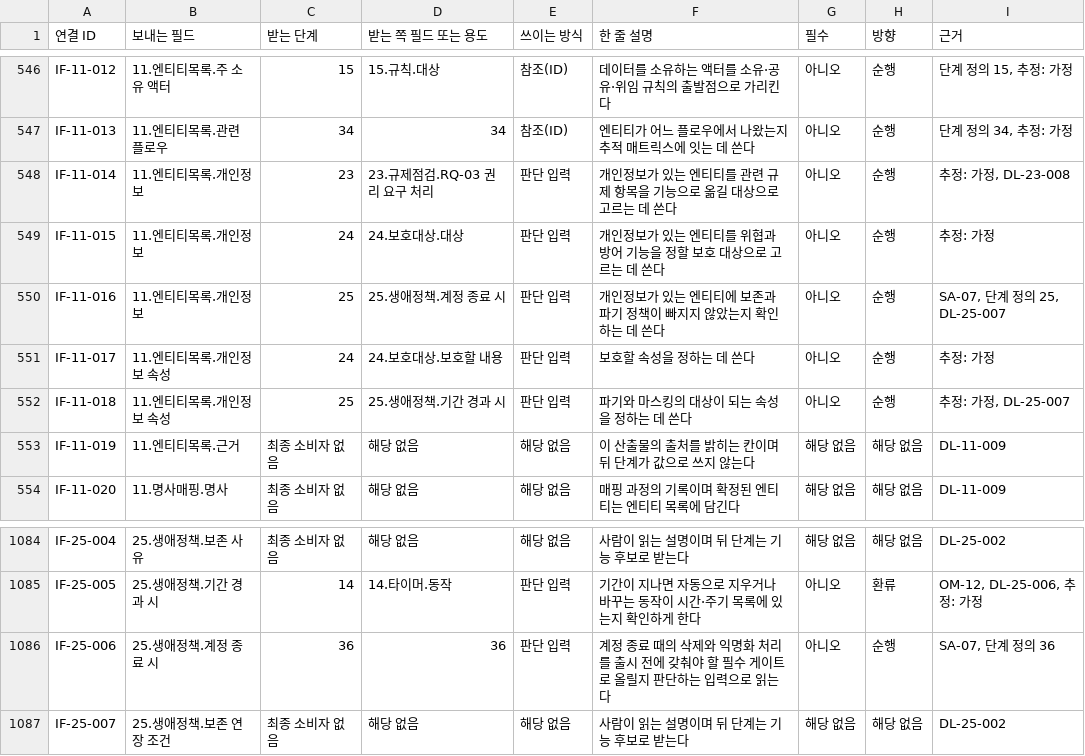
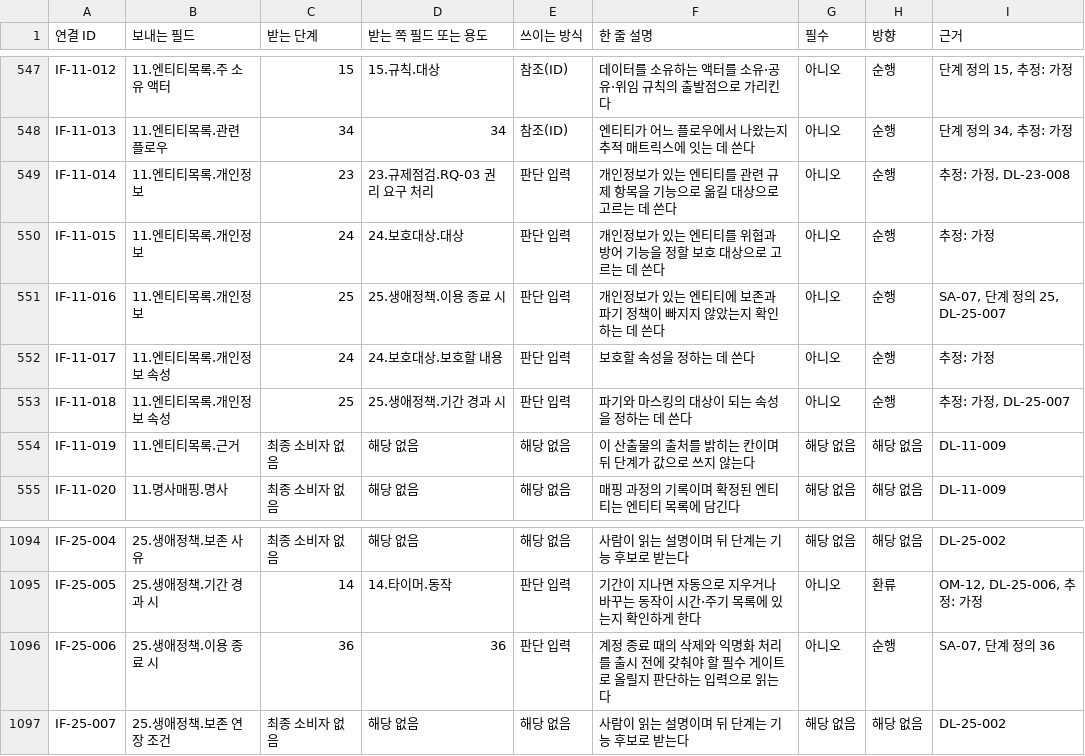
Before and after one commit to stimpaked/Git_Test_Project, a CSV file: tools/data/interfaces.csv, drawn as a sheet; only a part is shown, gaps mark what is left out; the diff covers the shown part only.

```diff
--- a/tools/data/interfaces.csv
+++ b/tools/data/interfaces.csv
@@ -549,3 +550,3 @@ IF-11-014,11.엔티티목록.개인정보,23,23.규제점검.RQ-03 권리 요구
 IF-11-015,11.엔티티목록.개인정보,24,24.보호대상.대상,판단 입력,개인정보가 있는 엔티티를 위협과 방어 기능을 정할 보호 대상으로 고르는 데 쓴다,아니오,순행,추정: 가정
-IF-11-016,11.엔티티목록.개인정보,25,25.생애정책.계정 종료 시,판단 입력,개인정보가 있는 엔티티에 보존과 파기 정책이 빠지지 않았는지 확인하는 데 쓴다,아니오,순행,"SA-07, 단계 정의 25, DL-25-007"
+IF-11-016,11.엔티티목록.개인정보,25,25.생애정책.이용 종료 시,판단 입력,개인정보가 있는 엔티티에 보존과 파기 정책이 빠지지 않았는지 확인하는 데 쓴다,아니오,순행,"SA-07, 단계 정의 25, DL-25-007"
 IF-11-017,11.엔티티목록.개인정보 속성,24,24.보호대상.보호할 내용,판단 입력,보호할 속성을 정하는 데 쓴다,아니오,순행,추정: 가정
@@ -1085,3 +1095,3 @@ IF-25-004,25.생애정책.보존 사유,최종 소비자 없음,해당 없음,
 IF-25-005,25.생애정책.기간 경과 시,14,14.타이머.동작,판단 입력,기간이 지나면 자동으로 지우거나 바꾸는 동작이 시간·주기 목록에 있는지 확인하게 한다,아니오,환류,"OM-12, DL-25-006, 추정: 가정"
-IF-25-006,25.생애정책.계정 종료 시,36,36,판단 입력,계정 종료 때의 삭제와 익명화 처리를 출시 전에 갖춰야 할 필수 게이트로 올릴지 판단하는 입력으로 읽는다,아니오,순행,"SA-07, 단계 정의 36"
+IF-25-006,25.생애정책.이용 종료 시,36,36,판단 입력,계정 종료 때의 삭제와 익명화 처리를 출시 전에 갖춰야 할 필수 게이트로 올릴지 판단하는 입력으로 읽는다,아니오,순행,"SA-07, 단계 정의 36"
 IF-25-007,25.생애정책.보존 연장 조건,최종 소비자 없음,해당 없음,해당 없음,사람이 읽는 설명이며 뒤 단계는 기능 후보로 받는다,해당 없음,해당 없음,DL-25-002
```
Also changed, not shown: 10 added rows and 3 edited cells elsewhere in this file, 21 other files.
